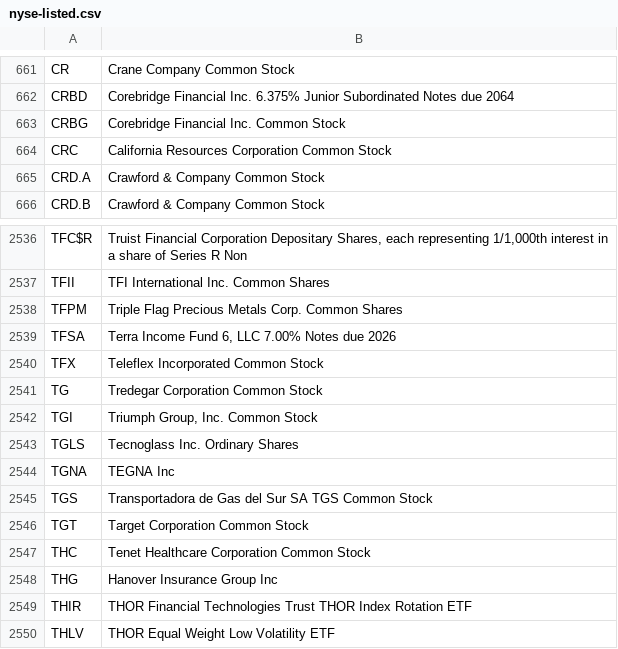
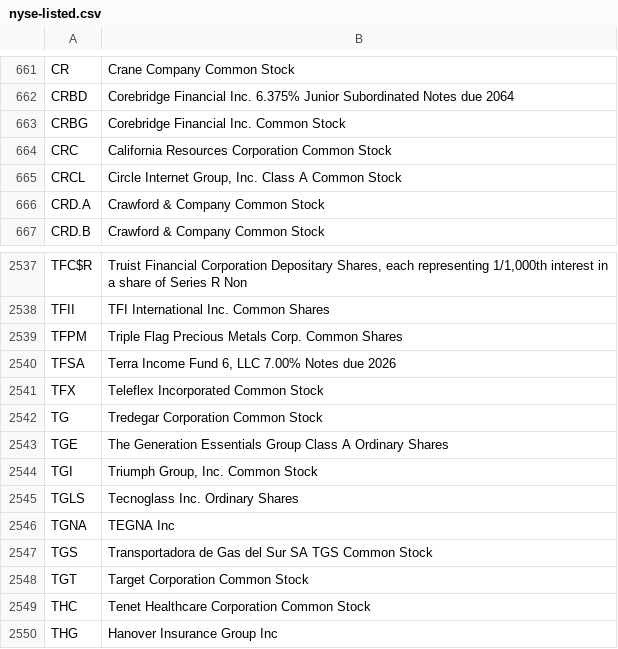
Before and after one commit to datasets/nyse-other-listings, a CSV file: data/nyse-listed.csv, drawn as a sheet; only a part is shown, gaps mark what is left out; the shorter side is filled out with more unchanged rows.

```diff
--- a/data/nyse-listed.csv
+++ b/data/nyse-listed.csv
@@ -664,2 +664,3 @@ CRBG,Corebridge Financial Inc. Common Stock
 CRC,California Resources Corporation Common Stock
+CRCL,"Circle Internet Group, Inc. Class A Common Stock"
 CRD.A,Crawford & Company Common Stock
@@ -2541,2 +2542,3 @@ TFX,Teleflex Incorporated Common Stock
 TG,Tredegar Corporation Common Stock
+TGE,The Generation Essentials Group Class A Ordinary Shares
 TGI,"Triumph Group, Inc. Common Stock"
```
Also changed, not shown: data/other-listed.csv.
